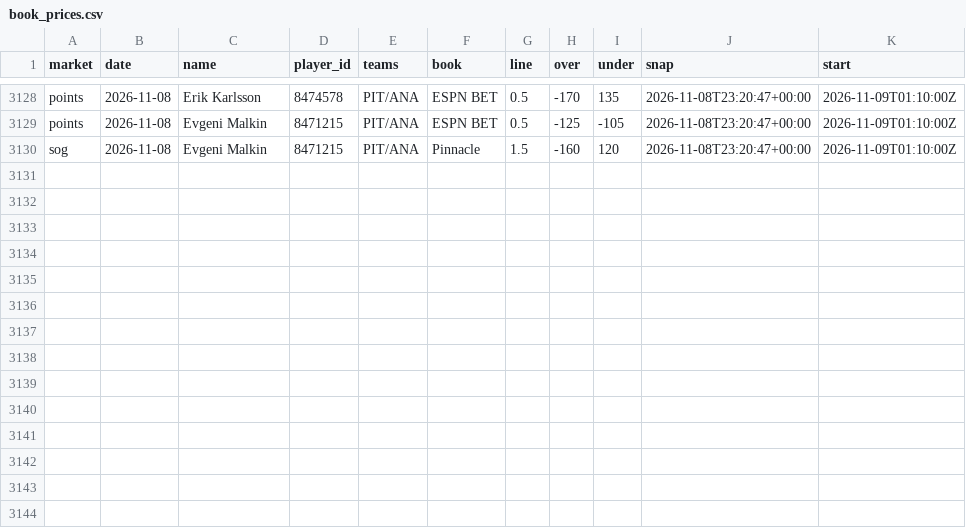
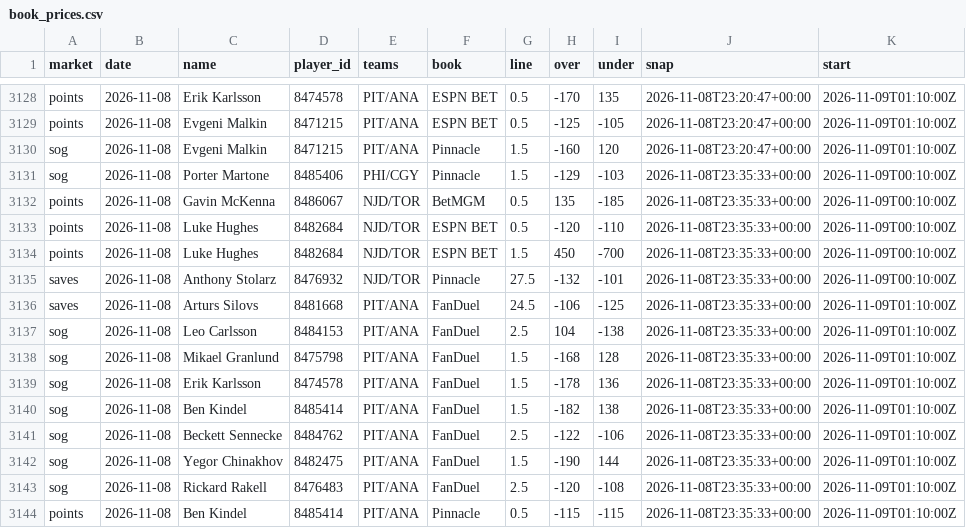
Before and after one commit to quinnrob11-sketch/qrob-nhl-goalie-model, a CSV file: model/data/book_prices.csv, drawn as a sheet; only a part is shown, gaps mark what is left out; the diff names each change by its address in the sheet, - before the commit and + after, or states it on an @@ line.

```diff
--- a/model/data/book_prices.csv
+++ b/model/data/book_prices.csv
+row 3131: sog | 2026-11-08 | Porter Martone | 8485406 | PHI/CGY | Pinnacle | 1.5 | -129 | -103 | 2026-11-08T23:35:33+00:00 | 2026-11-09T00:10:00Z
+row 3132: points | 2026-11-08 | Gavin McKenna | 8486067 | NJD/TOR | BetMGM | 0.5 | 135 | -185 | 2026-11-08T23:35:33+00:00 | 2026-11-09T00:10:00Z
+row 3133: points | 2026-11-08 | Luke Hughes | 8482684 | NJD/TOR | ESPN BET | 0.5 | -120 | -110 | 2026-11-08T23:35:33+00:00 | 2026-11-09T00:10:00Z
+row 3134: points | 2026-11-08 | Luke Hughes | 8482684 | NJD/TOR | ESPN BET | 1.5 | 450 | -700 | 2026-11-08T23:35:33+00:00 | 2026-11-09T00:10:00Z
+row 3135: saves | 2026-11-08 | Anthony Stolarz | 8476932 | NJD/TOR | Pinnacle | 27.5 | -132 | -101 | 2026-11-08T23:35:33+00:00 | 2026-11-09T00:10:00Z
+row 3136: saves | 2026-11-08 | Arturs Silovs | 8481668 | PIT/ANA | FanDuel | 24.5 | -106 | -125 | 2026-11-08T23:35:33+00:00 | 2026-11-09T01:10:00Z
+row 3137: sog | 2026-11-08 | Leo Carlsson | 8484153 | PIT/ANA | FanDuel | 2.5 | 104 | -138 | 2026-11-08T23:35:33+00:00 | 2026-11-09T01:10:00Z
+row 3138: sog | 2026-11-08 | Mikael Granlund | 8475798 | PIT/ANA | FanDuel | 1.5 | -168 | 128 | 2026-11-08T23:35:33+00:00 | 2026-11-09T01:10:00Z
+row 3139: sog | 2026-11-08 | Erik Karlsson | 8474578 | PIT/ANA | FanDuel | 1.5 | -178 | 136 | 2026-11-08T23:35:33+00:00 | 2026-11-09T01:10:00Z
+row 3140: sog | 2026-11-08 | Ben Kindel | 8485414 | PIT/ANA | FanDuel | 1.5 | -182 | 138 | 2026-11-08T23:35:33+00:00 | 2026-11-09T01:10:00Z
+row 3141: sog | 2026-11-08 | Beckett Sennecke | 8484762 | PIT/ANA | FanDuel | 2.5 | -122 | -106 | 2026-11-08T23:35:33+00:00 | 2026-11-09T01:10:00Z
+row 3142: sog | 2026-11-08 | Yegor Chinakhov | 8482475 | PIT/ANA | FanDuel | 1.5 | -190 | 144 | 2026-11-08T23:35:33+00:00 | 2026-11-09T01:10:00Z
+row 3143: sog | 2026-11-08 | Rickard Rakell | 8476483 | PIT/ANA | FanDuel | 2.5 | -120 | -108 | 2026-11-08T23:35:33+00:00 | 2026-11-09T01:10:00Z
+row 3144: points | 2026-11-08 | Ben Kindel | 8485414 | PIT/ANA | Pinnacle | 0.5 | -115 | -115 | 2026-11-08T23:35:33+00:00 | 2026-11-09T01:10:00Z
```
Also changed, not shown: model/data/dk_prices.csv, model/data/legs.csv, 10 other files.
